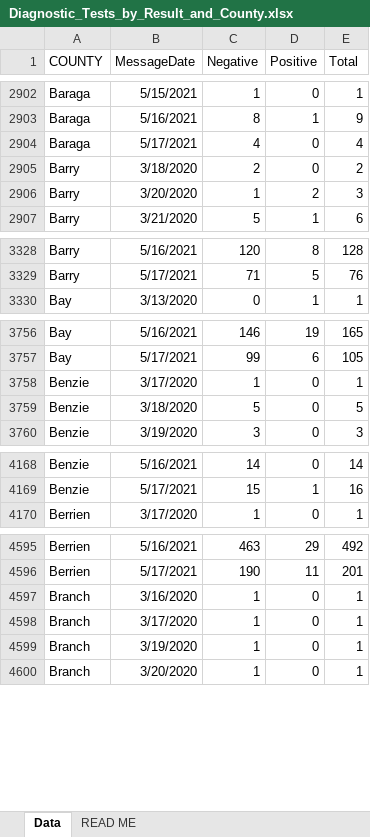
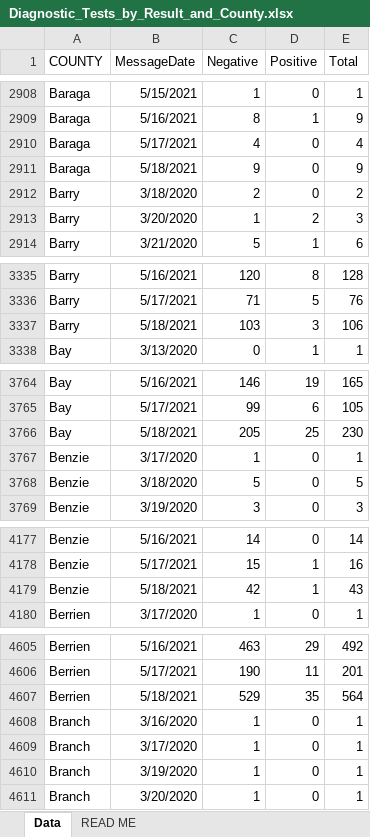
Before and after one commit to damaneice/covid-19, an Excel workbook: src/data/Diagnostic_Tests_by_Result_and_County.xlsx, sheet Data, drawn as a sheet; only a part is shown, gaps mark what is left out; values as stored, in another font and other column widths than the file's, no borders; the diff covers the shown part only; the diff names each change by its address in the sheet, - before the commit and + after, or states it on an @@ line.

Commit message:
Update Covid case data 202105200802

```diff
--- a/src/data/Diagnostic_Tests_by_Result_and_County.xlsx (sheet Data)
+++ b/src/data/Diagnostic_Tests_by_Result_and_County.xlsx (sheet Data)
+row 2911: Baraga | 5/18/2021 | 9 | 0 | 9
+row 3337: Barry | 5/18/2021 | 103 | 3 | 106
+row 3766: Bay | 5/18/2021 | 205 | 25 | 230
+row 4179: Benzie | 5/18/2021 | 42 | 1 | 43
+row 4607: Berrien | 5/18/2021 | 529 | 35 | 564
```
Also changed, not shown: 81 added rows and 9 edited cells elsewhere in this sheet.
